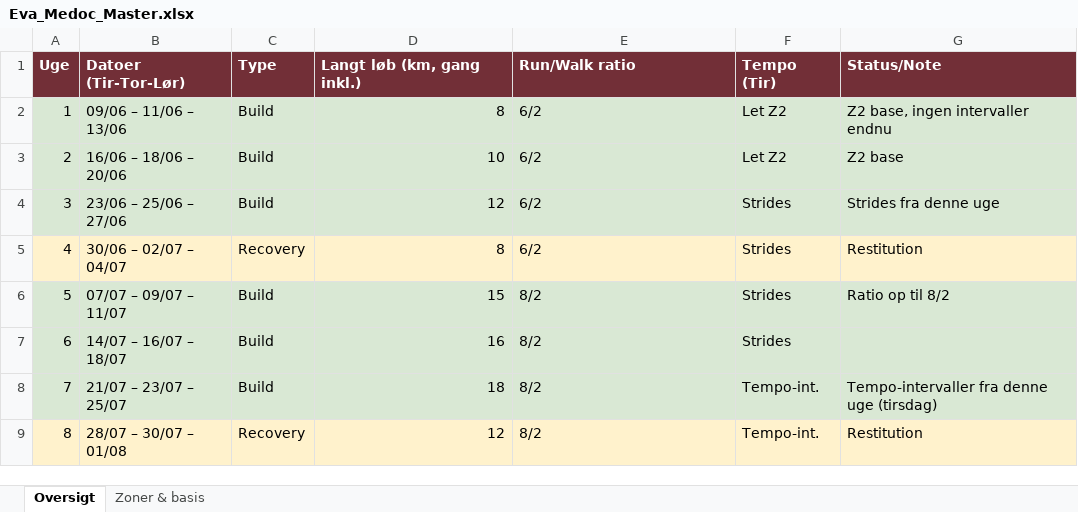
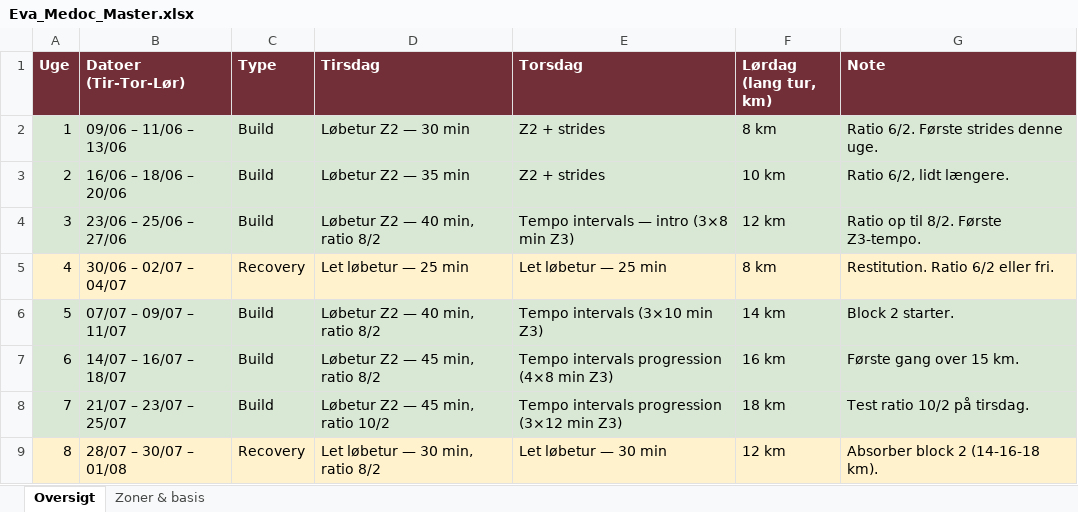
Before and after one commit to hammerbamsen/fast-as-50, an Excel workbook: data/Eva_Medoc_Master.xlsx, sheet Oversigt, drawn as a sheet; only a part is shown; values as stored, in another font and other column widths than the file's, no borders; the diff covers the shown part only; the diff names each change by its address in the sheet, - before the commit and + after, or states it on an @@ line.

Commit message:
Align Eva_Medoc_Master.xlsx with v4 docx

```diff
--- a/data/Eva_Medoc_Master.xlsx (sheet Oversigt)
+++ b/data/Eva_Medoc_Master.xlsx (sheet Oversigt)
-D1: Langt løb (km, gang inkl.)
+D1: Tirsdag
-E1: Run/Walk ratio
+E1: Torsdag
-F1: Tempo (Tir)
+F1: Lørdag (lang tur, km)
-G1: Status/Note
+G1: Note
-D2 (Tirsdag): 8
+D2 (Tirsdag): Løbetur Z2 — 30 min
-E2:E3 (Torsdag): 6/2
+E2:E3 (Torsdag): Z2 + strides
-F2 (Lørdag (lang tur, km)): Let Z2
+F2 (Lørdag (lang tur, km)): 8 km
-G2 (Note): Z2 base, ingen intervaller endnu
+G2 (Note): Ratio 6/2. Første strides denne uge.
-D3 (Tirsdag): 10
+D3 (Tirsdag): Løbetur Z2 — 35 min
-F3 (Lørdag (lang tur, km)): Let Z2
+F3 (Lørdag (lang tur, km)): 10 km
-G3 (Note): Z2 base
+G3 (Note): Ratio 6/2, lidt længere.
-D4 (Tirsdag): 12
+D4 (Tirsdag): Løbetur Z2 — 40 min, ratio 8/2
-E4 (Torsdag): 6/2
+E4 (Torsdag): Tempo intervals — intro (3×8 min Z3)
-F4 (Lørdag (lang tur, km)): Strides
+F4 (Lørdag (lang tur, km)): 12 km
-G4 (Note): Strides fra denne uge
+G4 (Note): Ratio op til 8/2. Første Z3-tempo.
-D5 (Tirsdag): 8
+D5 (Tirsdag): Let løbetur — 25 min
-E5 (Torsdag): 6/2
+E5 (Torsdag): Let løbetur — 25 min
-F5 (Lørdag (lang tur, km)): Strides
+F5 (Lørdag (lang tur, km)): 8 km
-G5 (Note): Restitution
+G5 (Note): Restitution. Ratio 6/2 eller fri.
-D6 (Tirsdag): 15
+D6 (Tirsdag): Løbetur Z2 — 40 min, ratio 8/2
-E6 (Torsdag): 8/2
+E6 (Torsdag): Tempo intervals (3×10 min Z3)
-F6 (Lørdag (lang tur, km)): Strides
+F6 (Lørdag (lang tur, km)): 14 km
-G6 (Note): Ratio op til 8/2
+G6 (Note): Block 2 starter.
-D7 (Tirsdag): 16
+D7 (Tirsdag): Løbetur Z2 — 45 min, ratio 8/2
-E7 (Torsdag): 8/2
+E7 (Torsdag): Tempo intervals progression (4×8 min Z3)
-F7 (Lørdag (lang tur, km)): Strides
+F7 (Lørdag (lang tur, km)): 16 km
-G7 (Note): (empty)
+G7 (Note): Første gang over 15 km.
-D8 (Tirsdag): 18
+D8 (Tirsdag): Løbetur Z2 — 45 min, ratio 10/2
-E8 (Torsdag): 8/2
+E8 (Torsdag): Tempo intervals progression (3×12 min Z3)
-F8 (Lørdag (lang tur, km)): Tempo-int.
+F8 (Lørdag (lang tur, km)): 18 km
-G8 (Note): Tempo-intervaller fra denne uge (tirsdag)
+G8 (Note): Test ratio 10/2 på tirsdag.
-D9 (Tirsdag): 12
+D9 (Tirsdag): Let løbetur — 30 min, ratio 8/2
-E9 (Torsdag): 8/2
+E9 (Torsdag): Let løbetur — 30 min
-F9 (Lørdag (lang tur, km)): Tempo-int.
+F9 (Lørdag (lang tur, km)): 12 km
-G9 (Note): Restitution
+G9 (Note): Absorber block 2 (14-16-18 km).
```
Also changed, not shown: 21 edited cells elsewhere in this sheet, sheet Zoner & basis.
